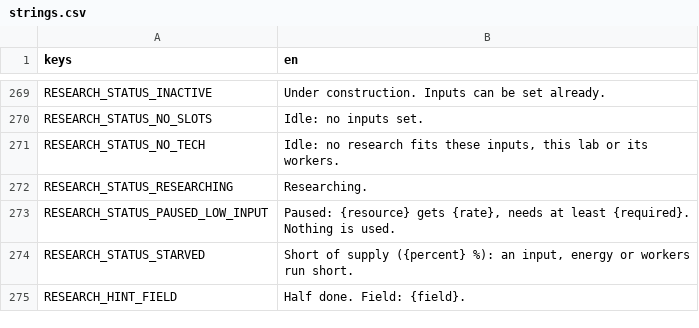
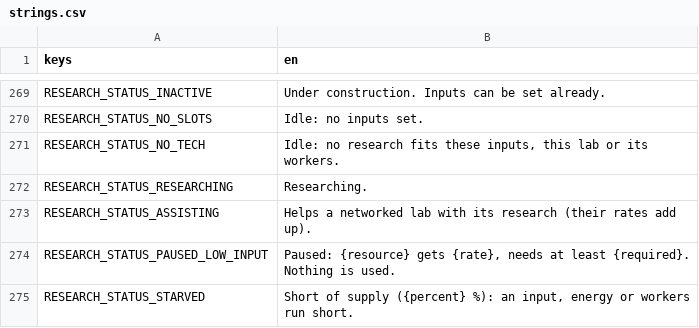
Before and after one commit to speedygtd-te/trade-empire2-frontend, a CSV file: i18n/strings.csv, drawn as a sheet; only a part is shown, gaps mark what is left out; the shorter side is filled out with more unchanged rows.

```diff
--- a/i18n/strings.csv
+++ b/i18n/strings.csv
@@ -272,2 +272,3 @@ RESEARCH_STATUS_NO_TECH,"Idle: no research fits these inputs, this lab or its wo
 RESEARCH_STATUS_RESEARCHING,Researching.
+RESEARCH_STATUS_ASSISTING,Helps a networked lab with its research (their rates add up).
 RESEARCH_STATUS_PAUSED_LOW_INPUT,"Paused: {resource} gets {rate}, needs at least {required}. Nothing is used."
```
Also changed, not shown: 4 other files.
